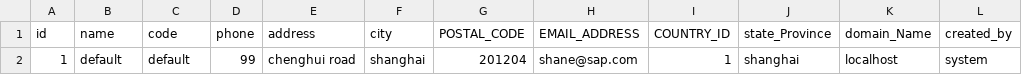
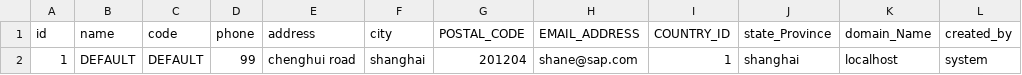
Before and after one commit to chenshao0594/shopping-thymeleaf, a CSV file: src/main/resources/config/liquibase/init/merchant_store.csv, drawn as a sheet; only a part is shown; the diff names each change by its address in the sheet, - before the commit and + after, or states it on an @@ line.

```diff
--- a/src/main/resources/config/liquibase/init/merchant_store.csv
+++ b/src/main/resources/config/liquibase/init/merchant_store.csv
-B2 (name): default
+B2 (name): DEFAULT
-C2 (code): default
+C2 (code): DEFAULT
```
Also changed, not shown: src/main/resources/config/liquibase/init/CATEGORY.csv, 27 other files.
